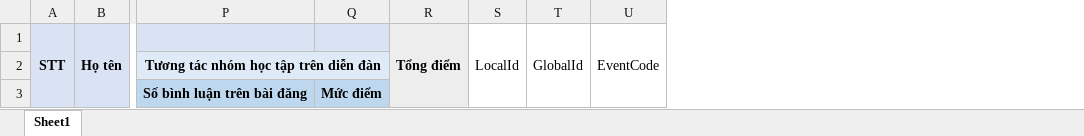
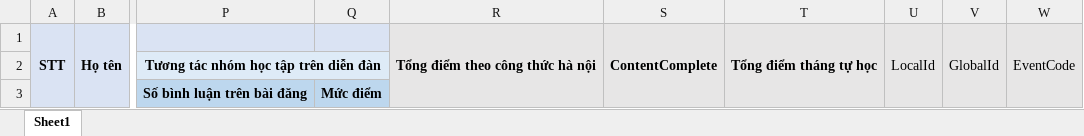
Before and after one commit to hqhai/csharp-with-agent, an Excel workbook: Services/Fsel.Course/Fsel.Course.Lms.Api/Resources/ExportExcelTemplates/Report_School_Student.xlsx, sheet Sheet1, drawn as a sheet; only a part is shown, gaps mark what is left out; values as stored, in another font and other column widths than the file's, no borders; removed rows and columns are numbered as before the commit, all else as after; the diff names each change by its address in the sheet, - before the commit and + after, or states it on an @@ line.

Commit message:
feature/fsel-6095: Update Fix Report

```diff
--- a/Services/Fsel.Course/Fsel.Course.Lms.Api/Resources/ExportExcelTemplates/Report_School_Student.xlsx (sheet Sheet1)
+++ b/Services/Fsel.Course/Fsel.Course.Lms.Api/Resources/ExportExcelTemplates/Report_School_Student.xlsx (sheet Sheet1)
-column R, row 1: Tổng điểm
+column R, row 1: Tổng điểm theo công thức hà nội
+column S, row 1: ContentComplete
+column T, row 1: Tổng điểm tháng tự học
-U1:W3 fill: none
+U1:W3 fill: #E7E6E6
```
Also changed, not shown: 2 other files.
